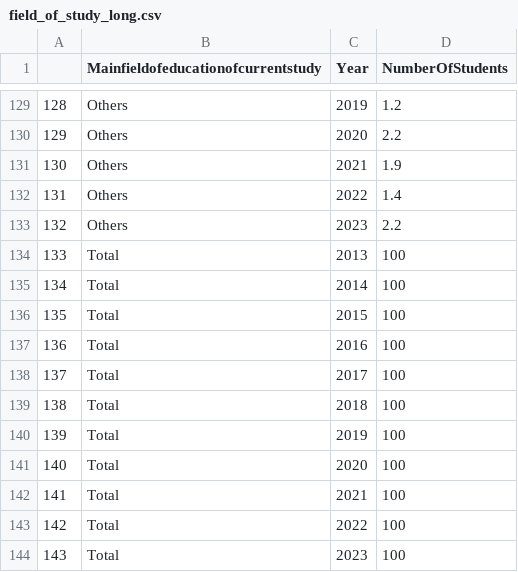
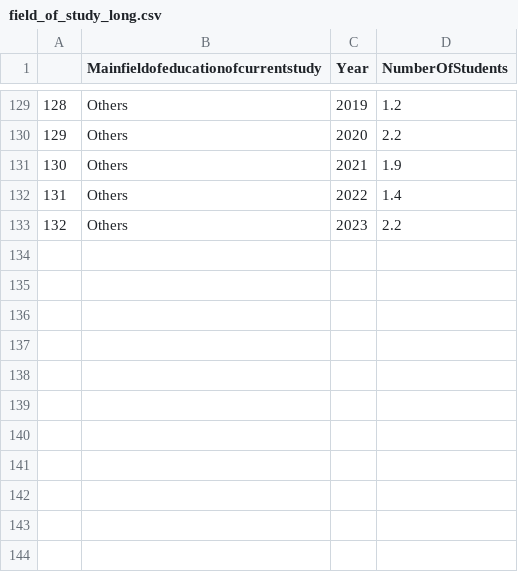
Before and after one commit to blim0028/FIT3179Studio, a CSV file: Assignment2/data/field_of_study_long.csv, drawn as a sheet; only a part is shown, gaps mark what is left out; the diff names each change by its address in the sheet, - before the commit and + after, or states it on an @@ line.

Commit message:
Update field_of_study_long.csv

```diff
--- a/Assignment2/data/field_of_study_long.csv
+++ b/Assignment2/data/field_of_study_long.csv
-row 134: 133 | Total | 2013 | 100
-row 135: 134 | Total | 2014 | 100
-row 136: 135 | Total | 2015 | 100
-row 137: 136 | Total | 2016 | 100
-row 138: 137 | Total | 2017 | 100
-row 139: 138 | Total | 2018 | 100
-row 140: 139 | Total | 2019 | 100
-row 141: 140 | Total | 2020 | 100
-row 142: 141 | Total | 2021 | 100
-row 143: 142 | Total | 2022 | 100
-row 144: 143 | Total | 2023 | 100
```
